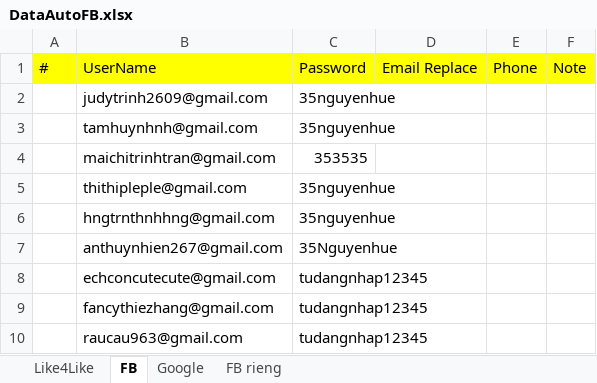
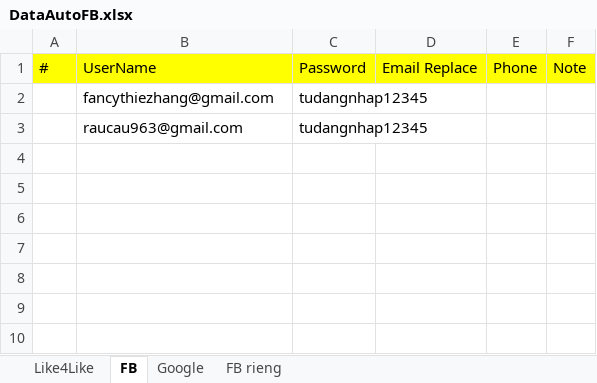
Before and after one commit to Ntlneo/CoreAutomationTest, an Excel workbook: TestAuto/DataTest/DataAutoFB.xlsx, sheet FB, drawn as a sheet; values as stored, in another font and other column widths than the file's, no borders; the diff names each change by its address in the sheet, - before the commit and + after, or states it on an @@ line.

```diff
--- a/TestAuto/DataTest/DataAutoFB.xlsx (sheet FB)
+++ b/TestAuto/DataTest/DataAutoFB.xlsx (sheet FB)
-row 2:  | judytrinh2609@gmail.com | 35nguyenhue
-row 3:  | tamhuynhnh@gmail.com | 35nguyenhue
-row 4:  | maichitrinhtran@gmail.com | 353535
-row 5:  | thithipleple@gmail.com | 35nguyenhue
-row 6:  | hngtrnthnhhng@gmail.com | 35nguyenhue
-row 7:  | anthuynhien267@gmail.com | 35Nguyenhue
-row 8:  | echconcutecute@gmail.com | tudangnhap12345
```
Also changed, not shown: sheet FB rieng, 1 other file.
